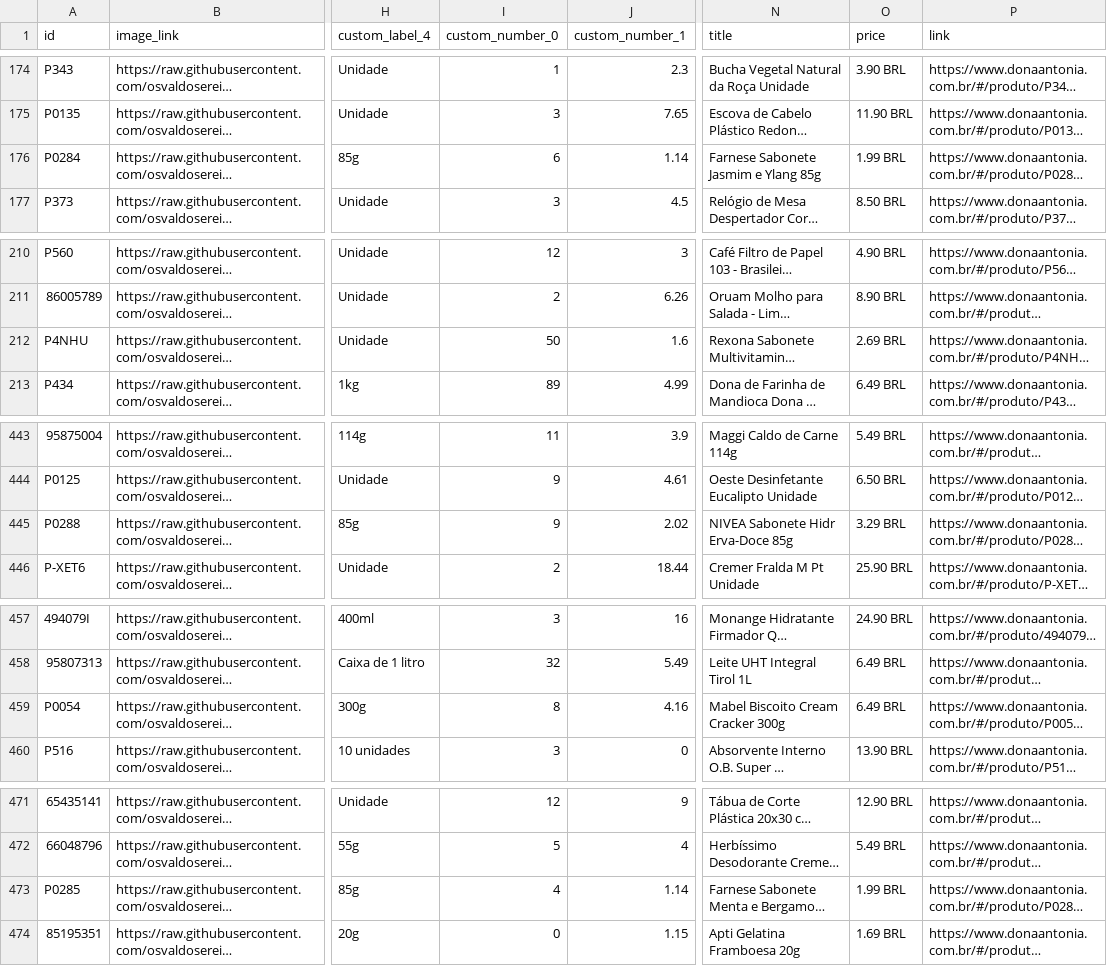
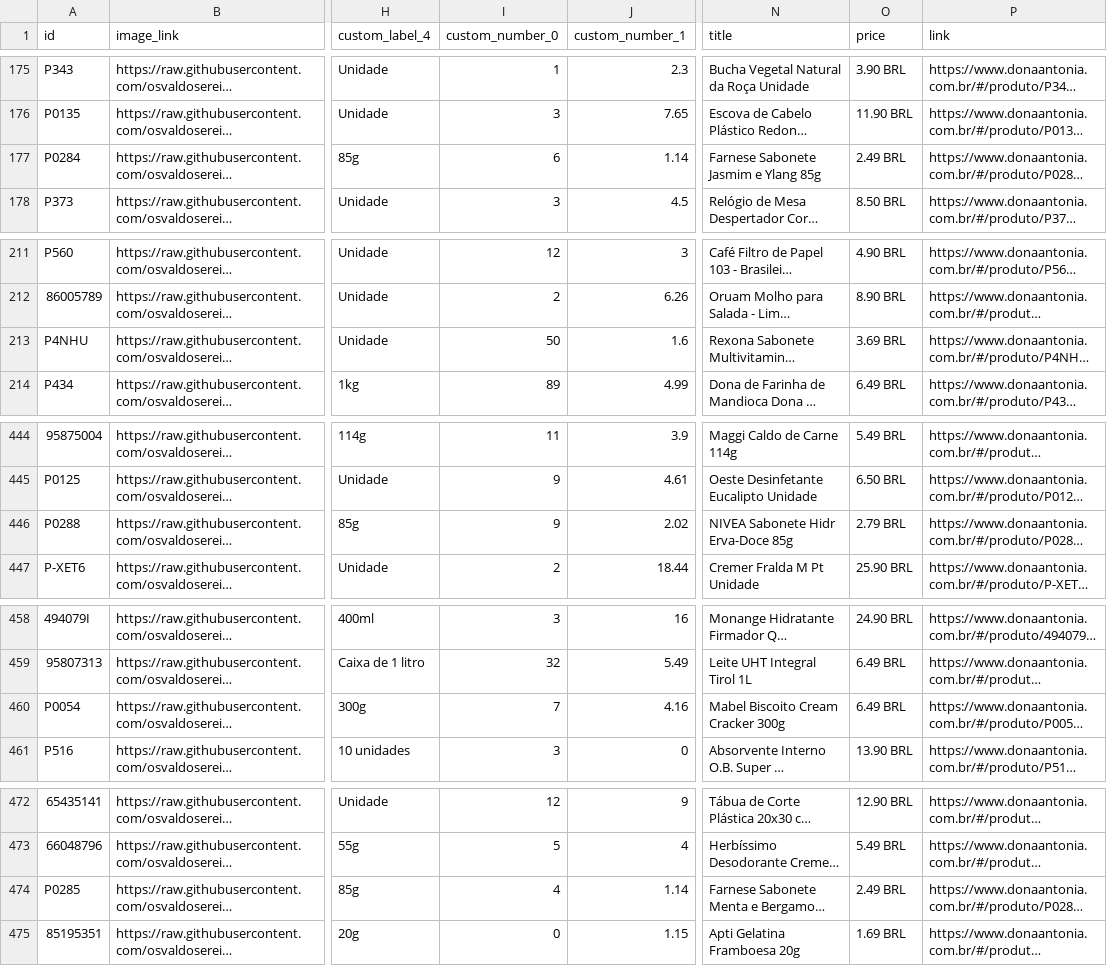
Before and after one commit to osvaldosereia/SUCEDOAN12, a CSV file: site/produtos_meta.csv, drawn as a sheet; only a part is shown, gaps mark what is left out; long unchanged cells end in …; addresses are those after the commit; the diff covers the shown part only; the diff names each change by its address in the sheet, - before the commit and + after, or states it on an @@ line.

```diff
--- a/site/produtos_meta.csv
+++ b/site/produtos_meta.csv
-O177 (price): 1.99 BRL
+O177 (price): 2.49 BRL
-O213 (price): 2.69 BRL
+O213 (price): 3.69 BRL
-O446 (price): 3.29 BRL
+O446 (price): 2.79 BRL
-I460 (custom_number_0): 8
+I460 (custom_number_0): 7
-O474 (price): 1.99 BRL
+O474 (price): 2.49 BRL
```
Also changed, not shown: 1 added row and 40 edited cells elsewhere in this file.
